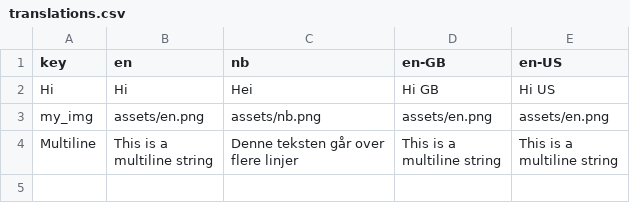
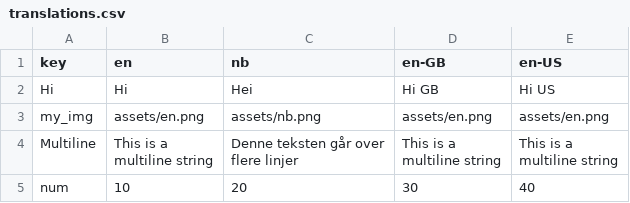
Before and after one commit to erf/csv_localizations, a CSV file: example/assets/translations.csv, drawn as a sheet; the diff names each change by its address in the sheet, - before the commit and + after, or states it on an @@ line.

Commit message:
add support for num, int and double values

```diff
--- a/example/assets/translations.csv
+++ b/example/assets/translations.csv
+row 5: num | 10 | 20 | 30 | 40
```
Also changed, not shown: 4 other files.
